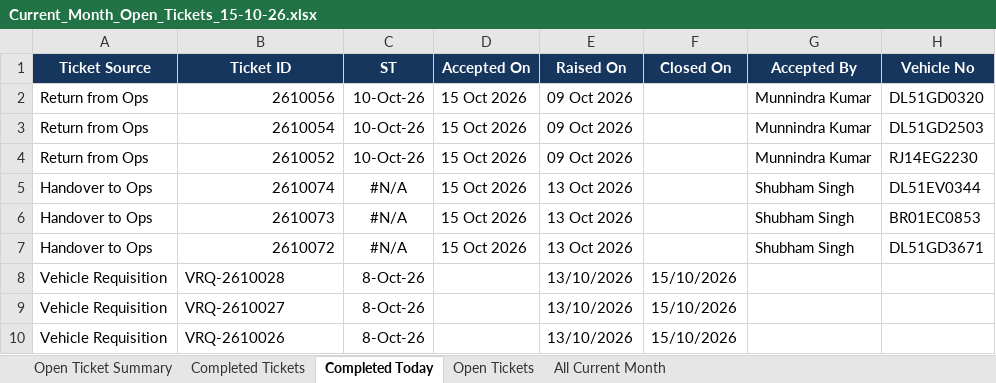
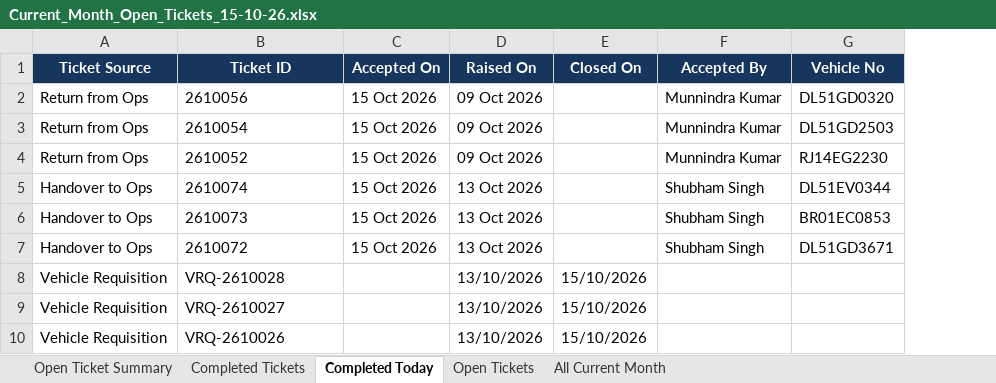
Before and after one commit to Durga697/VehicleTickectingReport, an Excel workbook: Whizzard_Downloads/Daily_Open_Ticket_Reports/Current_Month_Open_Tickets_15-10-26.xlsx, sheet Completed Today, drawn as a sheet; only a part is shown; values as stored, in another font and other column widths than the file's, no borders; table styles not drawn; the diff names each change by its address in the sheet, - before the commit and + after, or states it on an @@ line.

```diff
--- a/Whizzard_Downloads/Daily_Open_Ticket_Reports/Current_Month_Open_Tickets_15-10-26.xlsx (sheet Completed Today)
+++ b/Whizzard_Downloads/Daily_Open_Ticket_Reports/Current_Month_Open_Tickets_15-10-26.xlsx (sheet Completed Today)
-column C (ST), rows 2-10: 10-Oct-26 | 10-Oct-26 | 10-Oct-26 | #N/A | #N/A | #N/A | 8-Oct-26 | 8-Oct-26 | 8-Oct-26
-B2:B7 alignment: right
+B2:B7 alignment: left
```
Also changed, not shown: sheet Completed Tickets, sheet All Current Month, sheet Open Tickets, sheet Open Ticket Summary.
